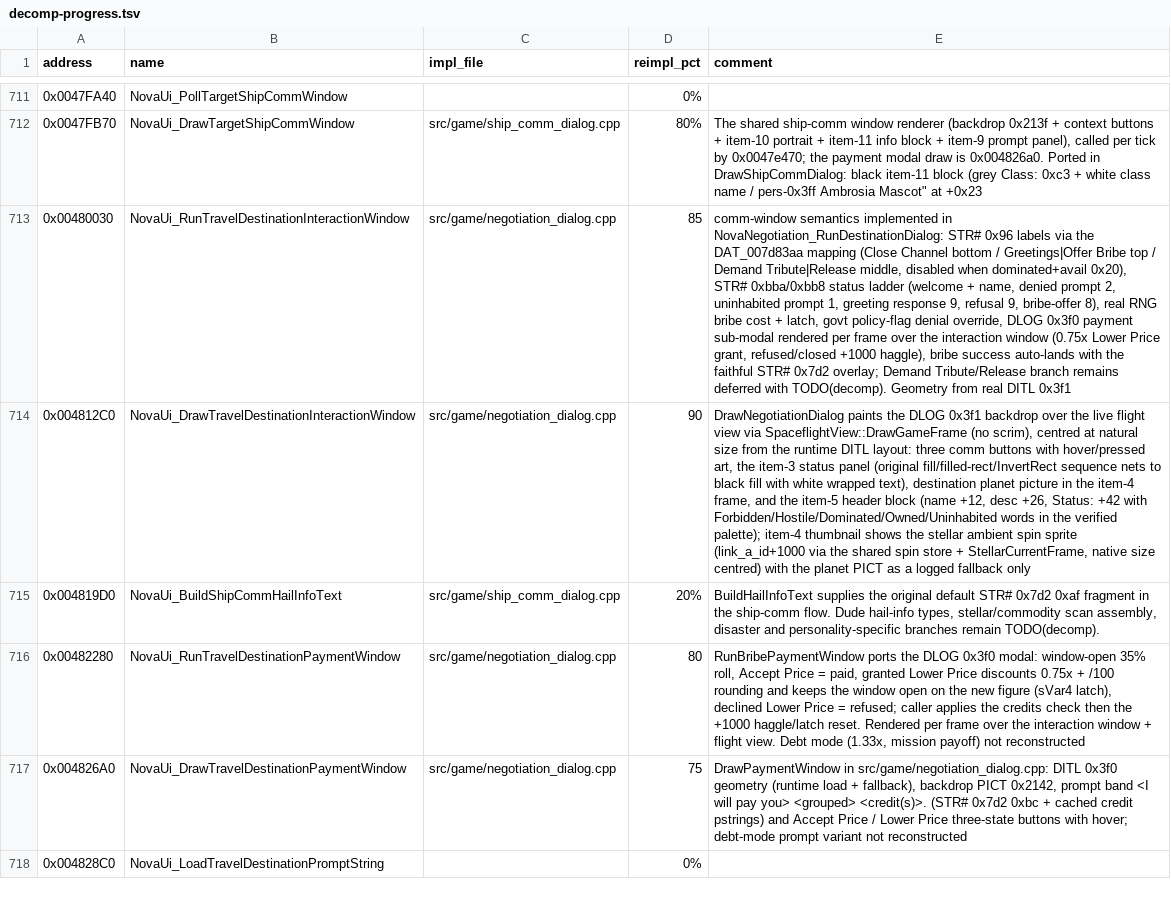
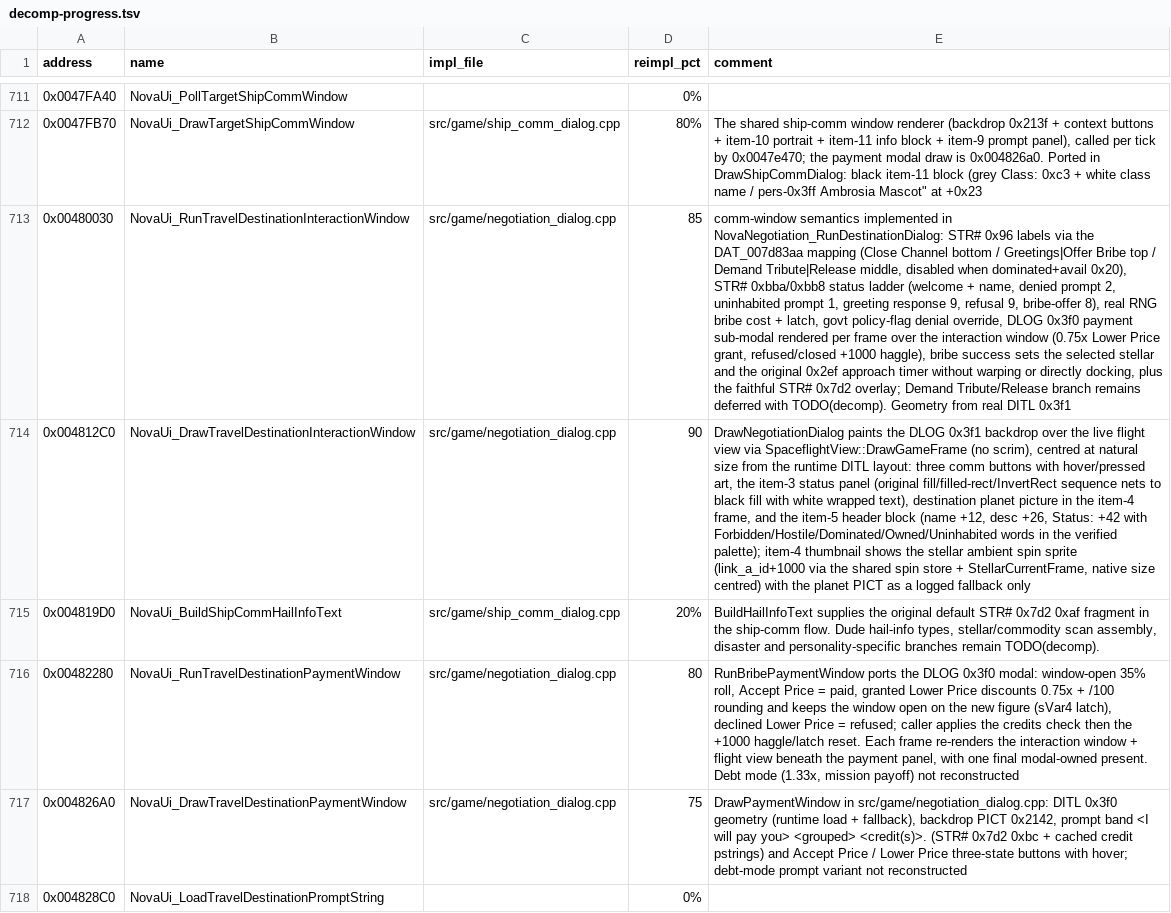
Before and after one commit to wraitii/evnova-decomp, a TSV file: decomp-progress.tsv, drawn as a sheet; only a part is shown, gaps mark what is left out; the diff names each change by its address in the sheet, - before the commit and + after, or states it on an @@ line.

Commit message:
Fix bribe payment dialog flow

```diff
--- a/decomp-progress.tsv
+++ b/decomp-progress.tsv
-E713 (comment): …bribe success auto-lands with the faithful…
+E713 (comment): …bribe success sets the selected stellar and the original 0x2ef approach timer without warping or directly docking, plus the faithful…
-E716 (comment): …haggle/latch reset. Rendered per frame over the interaction window + flight view. Debt mode…
+E716 (comment): …haggle/latch reset. Each frame re-renders the interaction window + flight view beneath the payment panel, with one final modal-owned present. Debt mode…
```
Also changed, not shown: 3 other files.
